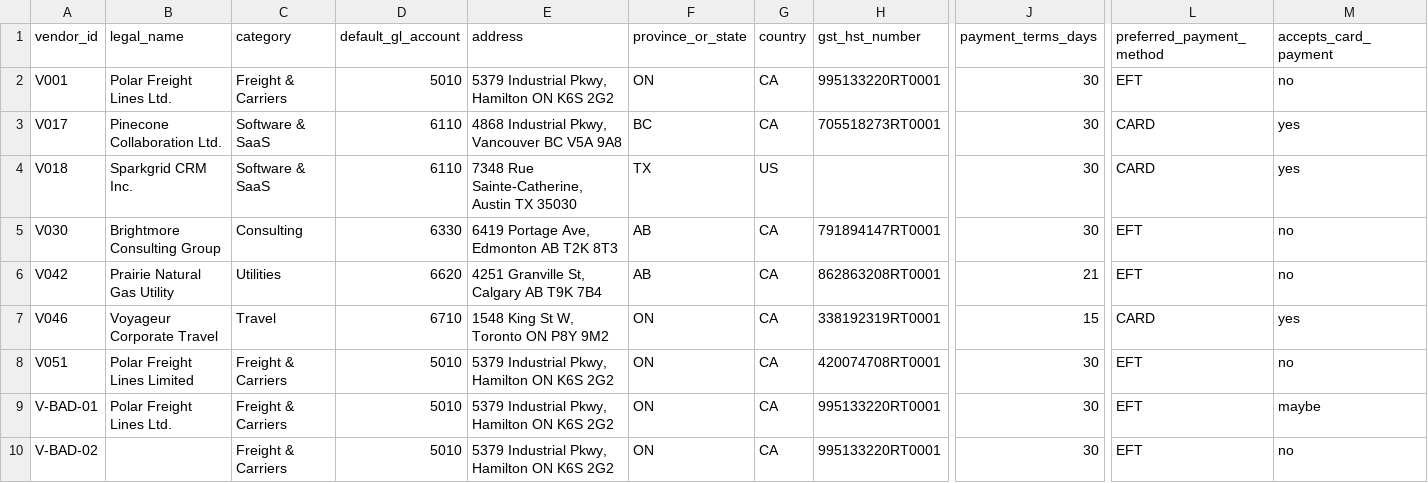
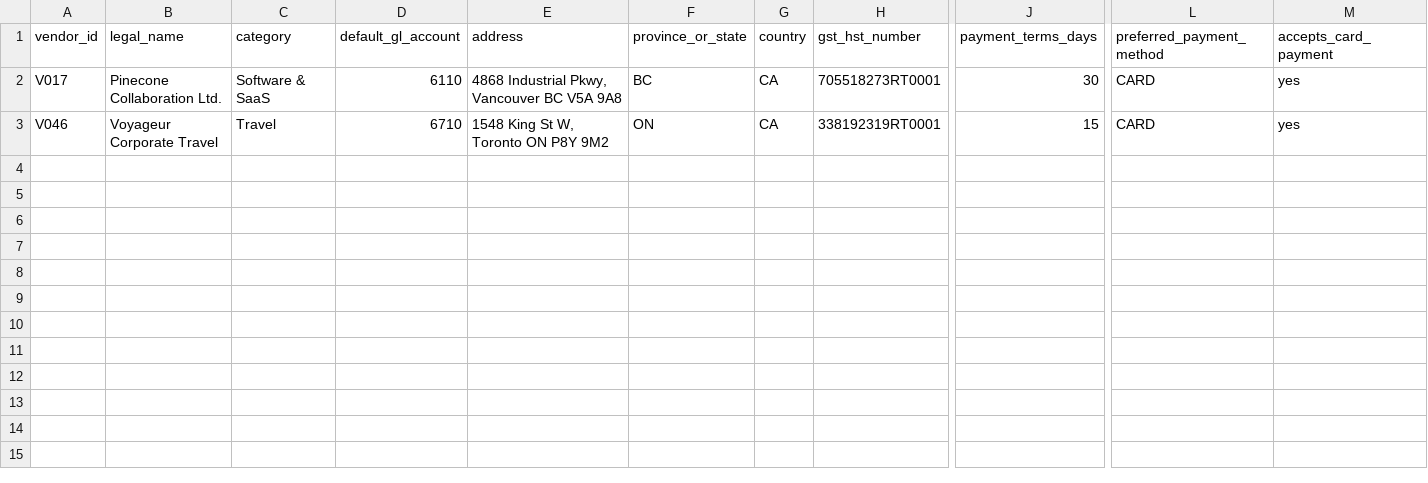
Before and after one commit to Cloudyday56/EasyInvoice, a CSV file: sample-data/data/vendors.csv, drawn as a sheet; only a part is shown, gaps mark what is left out; rows hold the shown columns only; the diff names each change by its address in the sheet, - before the commit and + after, or states it on an @@ line.

Commit message:
cleanup demo data

```diff
--- a/sample-data/data/vendors.csv
+++ b/sample-data/data/vendors.csv
-row 2: V001 | Polar Freight Lines Ltd. | Freight & Carriers | 5010 | 5379 Industrial Pkwy, Hamilton ON K6S 2G2 | ON | CA | 995133220RT0001 | 30 | EFT | no
-row 4: V018 | Sparkgrid CRM Inc. | Software & SaaS | 6110 | 7348 Rue Sainte-Catherine, Austin TX 35030 | TX | US |  | 30 | CARD | yes
-row 5: V030 | Brightmore Consulting Group | Consulting | 6330 | 6419 Portage Ave, Edmonton AB T2K 8T3 | AB | CA | 791894147RT0001 | 30 | EFT | no
-row 6: V042 | Prairie Natural Gas Utility | Utilities | 6620 | 4251 Granville St, Calgary AB T9K 7B4 | AB | CA | 862863208RT0001 | 21 | EFT | no
-row 8: V051 | Polar Freight Lines Limited | Freight & Carriers | 5010 | 5379 Industrial Pkwy, Hamilton ON K6S 2G2 | ON | CA | 420074708RT0001 | 30 | EFT | no
-row 9: V-BAD-01 | Polar Freight Lines Ltd. | Freight & Carriers | 5010 | 5379 Industrial Pkwy, Hamilton ON K6S 2G2 | ON | CA | 995133220RT0001 | 30 | EFT | maybe
-row 10: V-BAD-02 |  | Freight & Carriers | 5010 | 5379 Industrial Pkwy, Hamilton ON K6S 2G2 | ON | CA | 995133220RT0001 | 30 | EFT | no
```
Also changed, not shown: sample-data/data/invoices.csv, sample-data/data/payments.csv, 16 other files.
